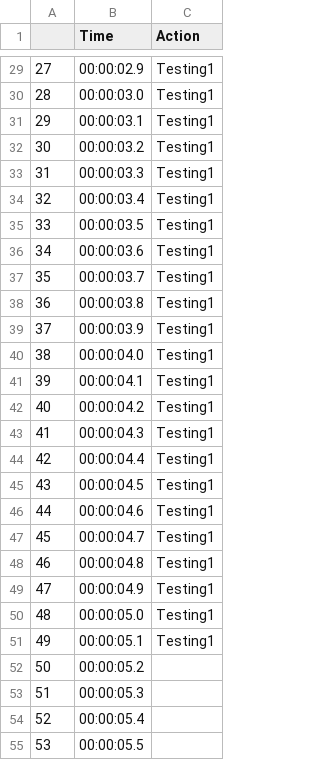
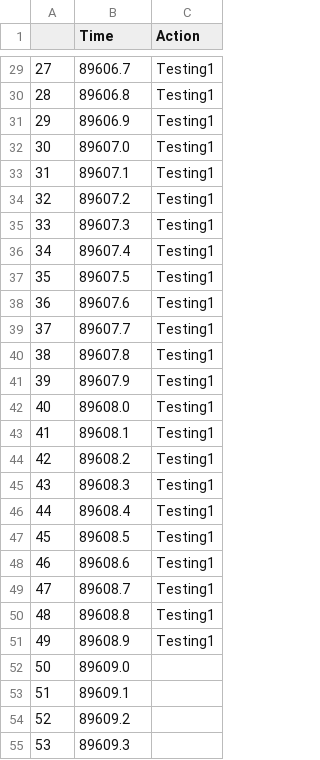
Before and after one commit to BeiwenLiu/Mother-Infant-Sensing, a CSV file: Comments.csv, drawn as a sheet; only a part is shown, gaps mark what is left out; the diff covers the shown part only.

Commit message:
Complete offset and unix time conversion

```diff
--- a/Comments.csv
+++ b/Comments.csv
@@ -29,27 +29,27 @@
-27,00:00:02.9,Testing1
-28,00:00:03.0,Testing1
-29,00:00:03.1,Testing1
-30,00:00:03.2,Testing1
-31,00:00:03.3,Testing1
-32,00:00:03.4,Testing1
-33,00:00:03.5,Testing1
-34,00:00:03.6,Testing1
-35,00:00:03.7,Testing1
-36,00:00:03.8,Testing1
-37,00:00:03.9,Testing1
-38,00:00:04.0,Testing1
-39,00:00:04.1,Testing1
-40,00:00:04.2,Testing1
-41,00:00:04.3,Testing1
-42,00:00:04.4,Testing1
-43,00:00:04.5,Testing1
-44,00:00:04.6,Testing1
-45,00:00:04.7,Testing1
-46,00:00:04.8,Testing1
-47,00:00:04.9,Testing1
-48,00:00:05.0,Testing1
-49,00:00:05.1,Testing1
-50,00:00:05.2,
-51,00:00:05.3,
-52,00:00:05.4,
-53,00:00:05.5,
+27,89606.7,Testing1
+28,89606.8,Testing1
+29,89606.9,Testing1
+30,89607.0,Testing1
+31,89607.1,Testing1
+32,89607.2,Testing1
+33,89607.3,Testing1
+34,89607.4,Testing1
+35,89607.5,Testing1
+36,89607.6,Testing1
+37,89607.7,Testing1
+38,89607.8,Testing1
+39,89607.9,Testing1
+40,89608.0,Testing1
+41,89608.1,Testing1
+42,89608.2,Testing1
+43,89608.3,Testing1
+44,89608.4,Testing1
+45,89608.5,Testing1
+46,89608.6,Testing1
+47,89608.7,Testing1
+48,89608.8,Testing1
+49,89608.9,Testing1
+50,89609.0,
+51,89609.1,
+52,89609.2,
+53,89609.3,
```
Also changed, not shown: 82 edited cells elsewhere in this file, AnotherTier.csv, 1 other file.
